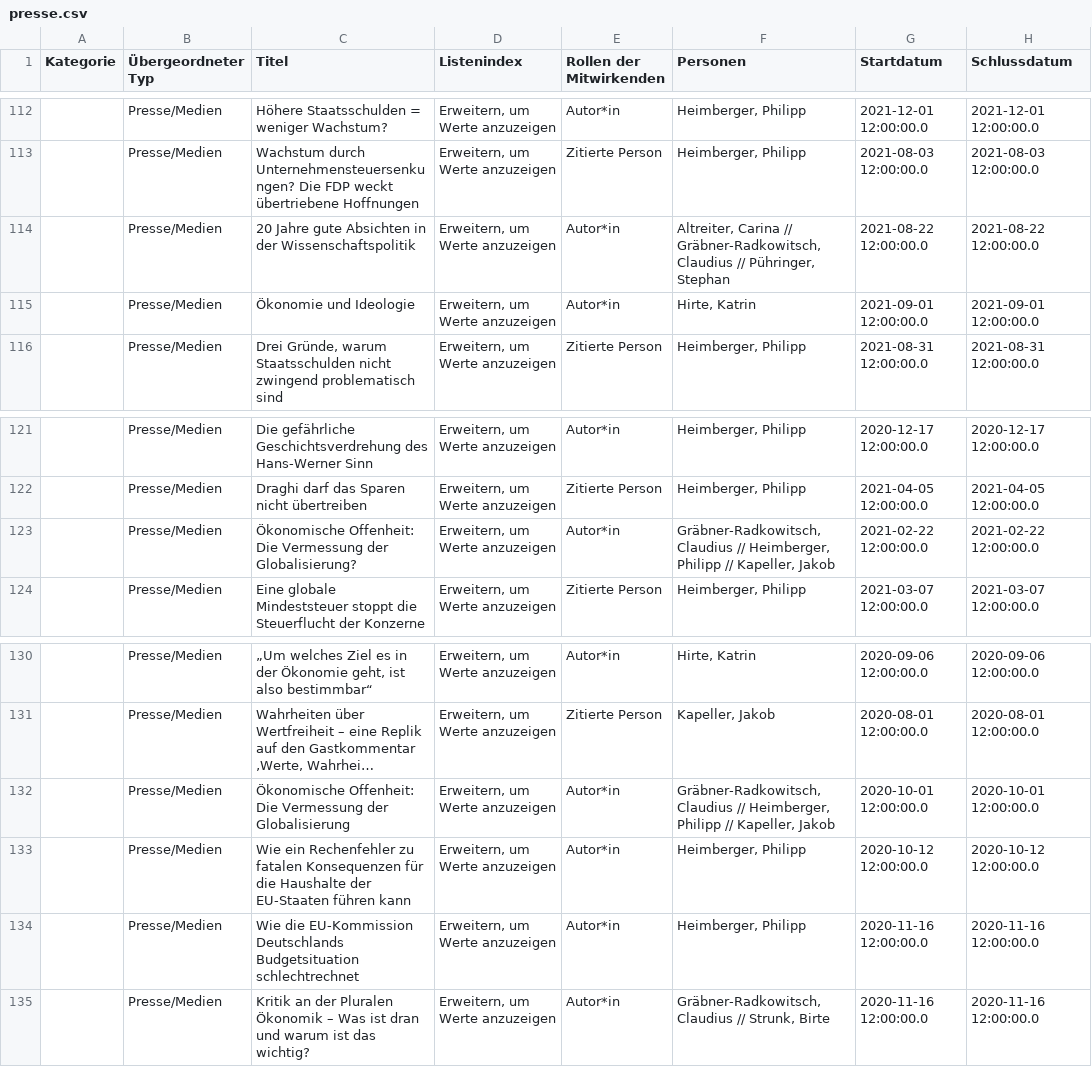
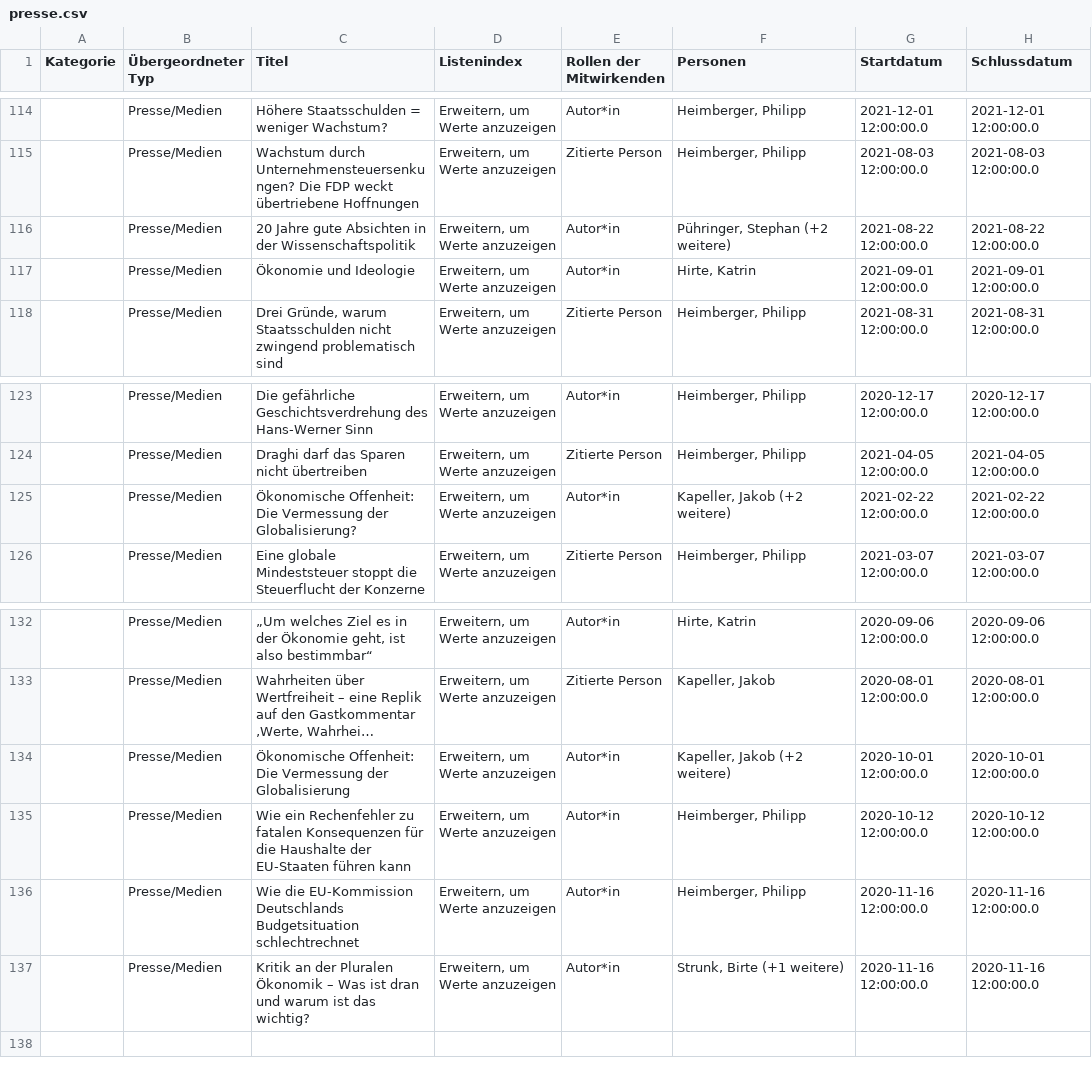
Before and after one commit to theplatters/fodok-crawler, a CSV file: data/presse.csv, drawn as a sheet; only a part is shown, gaps mark what is left out; long unchanged cells end in …; addresses are those after the commit; the diff covers the shown part only; the diff names each change by its address in the sheet, - before the commit and + after, or states it on an @@ line.

```diff
--- a/data/presse.csv
+++ b/data/presse.csv
-F116 (Personen): Altreiter, Carina // Gräbner-Radkowitsch, Claudius // Pühringer, Stephan
+F116 (Personen): Pühringer, Stephan (+2 weitere)
-F125 (Personen): Gräbner-Radkowitsch, Claudius // Heimberger, Philipp // Kapeller, Jakob
+F125 (Personen): Kapeller, Jakob (+2 weitere)
-F134 (Personen): Gräbner-Radkowitsch, Claudius // Heimberger, Philipp // Kapeller, Jakob
+F134 (Personen): Kapeller, Jakob (+2 weitere)
-F137 (Personen): Gräbner-Radkowitsch, Claudius // Strunk, Birte
+F137 (Personen): Strunk, Birte (+1 weitere)
```
Also changed, not shown: 2 added rows and 40 edited cells elsewhere in this file, data/publikationen.csv, 4 other files.
